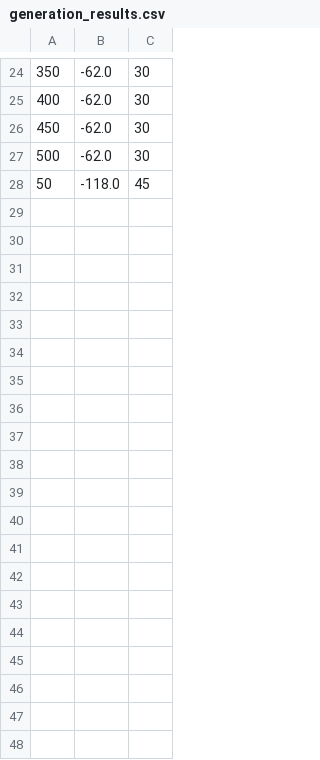
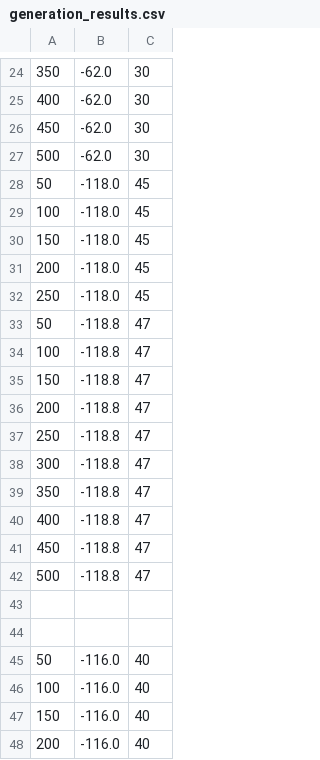
Before and after one commit to yutakseo/SensorDeploymentOptimizer, a CSV file: __RESULTS__/generation_results.csv, drawn as a sheet; only a part is shown, gaps mark what is left out; the diff covers the shown part only; the diff names each change by its address in the sheet, - before the commit and + after, or states it on an @@ line.

```diff
--- a/__RESULTS__/generation_results.csv
+++ b/__RESULTS__/generation_results.csv
+row 29: 100 | -118.0 | 45
+row 30: 150 | -118.0 | 45
+row 31: 200 | -118.0 | 45
+row 32: 250 | -118.0 | 45
+row 33: 50 | -118.8 | 47
+row 34: 100 | -118.8 | 47
+row 35: 150 | -118.8 | 47
+row 36: 200 | -118.8 | 47
+row 37: 250 | -118.8 | 47
+row 38: 300 | -118.8 | 47
+row 39: 350 | -118.8 | 47
+row 40: 400 | -118.8 | 47
+row 41: 450 | -118.8 | 47
+row 42: 500 | -118.8 | 47
+row 43: (empty)
+row 44: (empty)
+row 45: 50 | -116.0 | 40
+row 46: 100 | -116.0 | 40
+row 47: 150 | -116.0 | 40
+row 48: 200 | -116.0 | 40
```
Also changed, not shown: 16 added rows elsewhere in this file, 6 other files.
